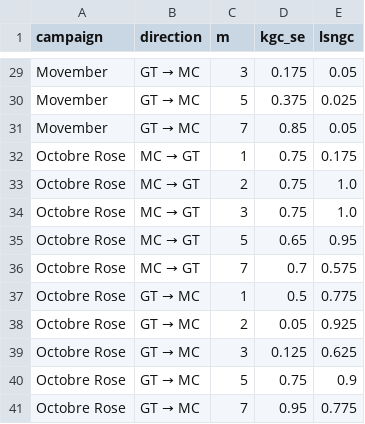
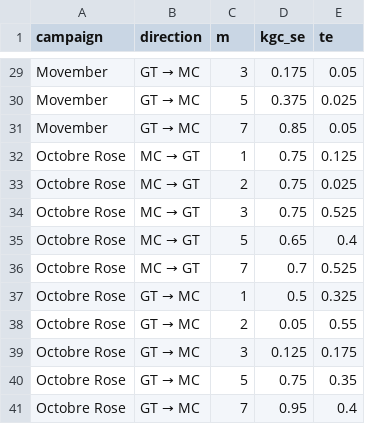
Before and after one commit to timothee-roi/publichealth-campaigns-datascience, a CSV file: results/tables/kernel_granger_lag_sensitivity.csv, drawn as a sheet; only a part is shown, gaps mark what is left out; the diff covers the shown part only.

```diff
--- a/results/tables/kernel_granger_lag_sensitivity.csv
+++ b/results/tables/kernel_granger_lag_sensitivity.csv
@@ -1 +1 @@
-campaign,direction,m,kgc_se,lsngc
+campaign,direction,m,kgc_se,te
@@ -31,11 +31,11 @@ Movember,GT → MC,5,0.375,0.025
 Movember,GT → MC,7,0.85,0.05
-Octobre Rose,MC → GT,1,0.75,0.175
-Octobre Rose,MC → GT,2,0.75,1.0
-Octobre Rose,MC → GT,3,0.75,1.0
-Octobre Rose,MC → GT,5,0.65,0.95
-Octobre Rose,MC → GT,7,0.7,0.575
-Octobre Rose,GT → MC,1,0.5,0.775
-Octobre Rose,GT → MC,2,0.05,0.925
-Octobre Rose,GT → MC,3,0.125,0.625
-Octobre Rose,GT → MC,5,0.75,0.9
-Octobre Rose,GT → MC,7,0.95,0.775
+Octobre Rose,MC → GT,1,0.75,0.125
+Octobre Rose,MC → GT,2,0.75,0.025
+Octobre Rose,MC → GT,3,0.75,0.525
+Octobre Rose,MC → GT,5,0.65,0.4
+Octobre Rose,MC → GT,7,0.7,0.525
+Octobre Rose,GT → MC,1,0.5,0.325
+Octobre Rose,GT → MC,2,0.05,0.55
+Octobre Rose,GT → MC,3,0.125,0.175
+Octobre Rose,GT → MC,5,0.75,0.35
+Octobre Rose,GT → MC,7,0.95,0.4
```
Also changed, not shown: 26 edited cells elsewhere in this file, 3 other files.
